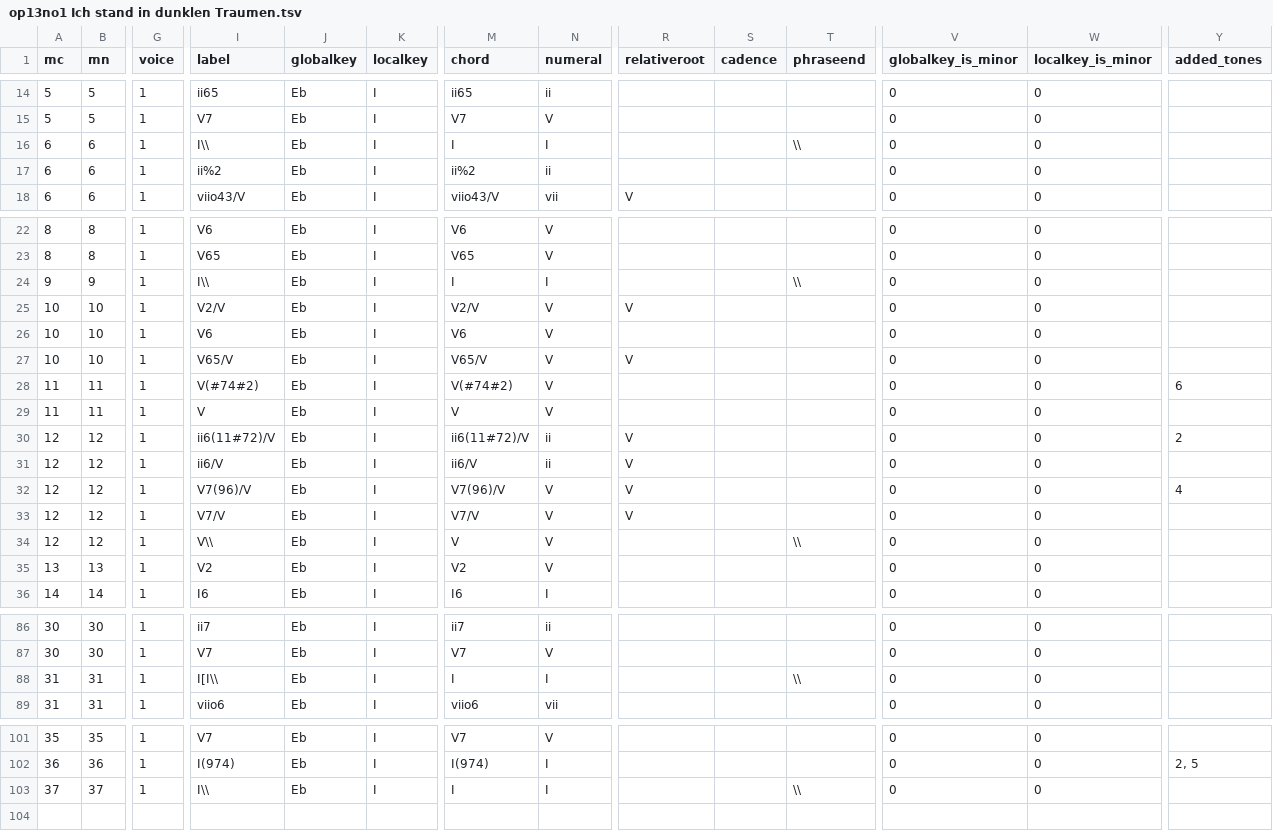
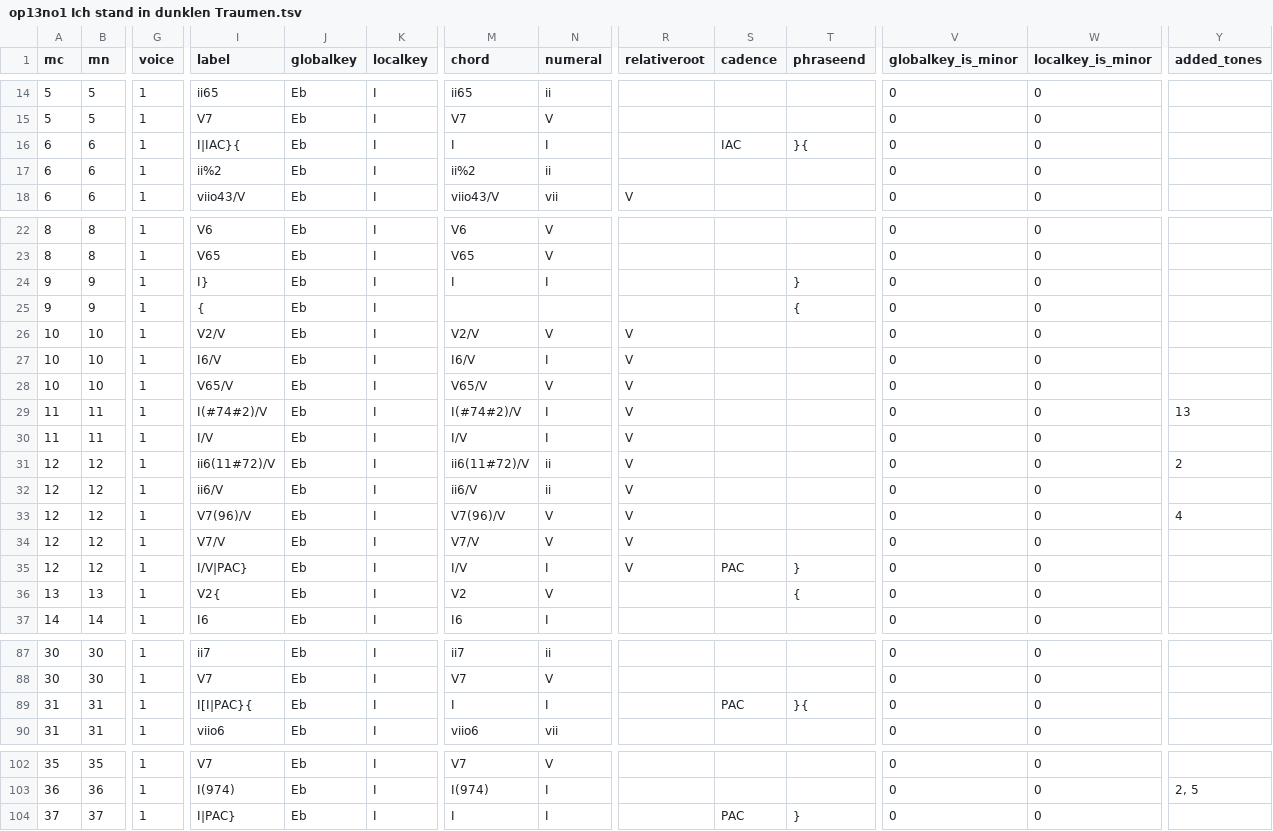
Before and after one commit to DCMLab/c_schumann_lieder, a TSV file: harmonies/op13no1 Ich stand in dunklen Traumen.tsv, drawn as a sheet; only a part is shown, gaps mark what is left out; addresses are those after the commit; rows hold the shown columns only; the diff covers the shown part only; the diff names each change by its address in the sheet, - before the commit and + after, or states it on an @@ line.

```diff
--- a/harmonies/op13no1 Ich stand in dunklen Traumen.tsv
+++ b/harmonies/op13no1 Ich stand in dunklen Traumen.tsv
-I16 (label): I\\
+I16 (label): I|IAC}{
-S16 (cadence): (empty)
+S16 (cadence): IAC
-T16 (phraseend): \\
+T16 (phraseend): }{
-I24 (label): I\\
+I24 (label): I}
-T24 (phraseend): \\
+T24 (phraseend): }
+row 25: 9 | 9 | 1 | { | Eb | I |  |  |  |  | { | 0 | 0
-I27 (label): V6
+I27 (label): I6/V
-M27 (chord): V6
+M27 (chord): I6/V
-N27 (numeral): V
+N27 (numeral): I
-R27 (relativeroot): (empty)
+R27 (relativeroot): V
-I29 (label): V(#74#2)
+I29 (label): I(#74#2)/V
-M29 (chord): V(#74#2)
+M29 (chord): I(#74#2)/V
-N29:N30 (numeral): V
+N29:N30 (numeral): I
-R29:R30 (relativeroot): (empty)
+R29:R30 (relativeroot): V
-Y29 (added_tones): 6
+Y29 (added_tones): 13
-I30 (label): V
+I30 (label): I/V
-M30 (chord): V
+M30 (chord): I/V
-I35 (label): V\\
+I35 (label): I/V|PAC}
-M35 (chord): V
+M35 (chord): I/V
-N35 (numeral): V
+N35 (numeral): I
-R35 (relativeroot): (empty)
+R35 (relativeroot): V
-S35 (cadence): (empty)
+S35 (cadence): PAC
-T35 (phraseend): \\
+T35 (phraseend): }
-I36 (label): V2
+I36 (label): V2{
-T36 (phraseend): (empty)
+T36 (phraseend): {
-I89 (label): I[I\\
+I89 (label): I[I|PAC}{
-S89 (cadence): (empty)
+S89 (cadence): PAC
-T89 (phraseend): \\
+T89 (phraseend): }{
-I104 (label): I\\
+I104 (label): I|PAC}
-S104 (cadence): (empty)
+S104 (cadence): PAC
-T104 (phraseend): \\
+T104 (phraseend): }
```
Also changed, not shown: 2 edited cells elsewhere in this file, metadata.tsv, 1 other file.
